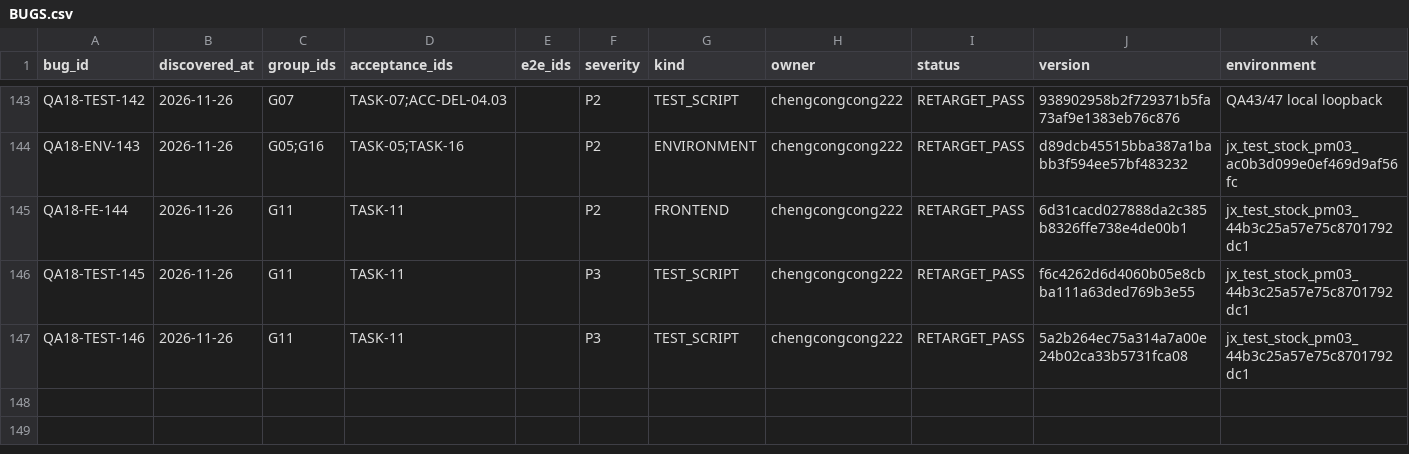
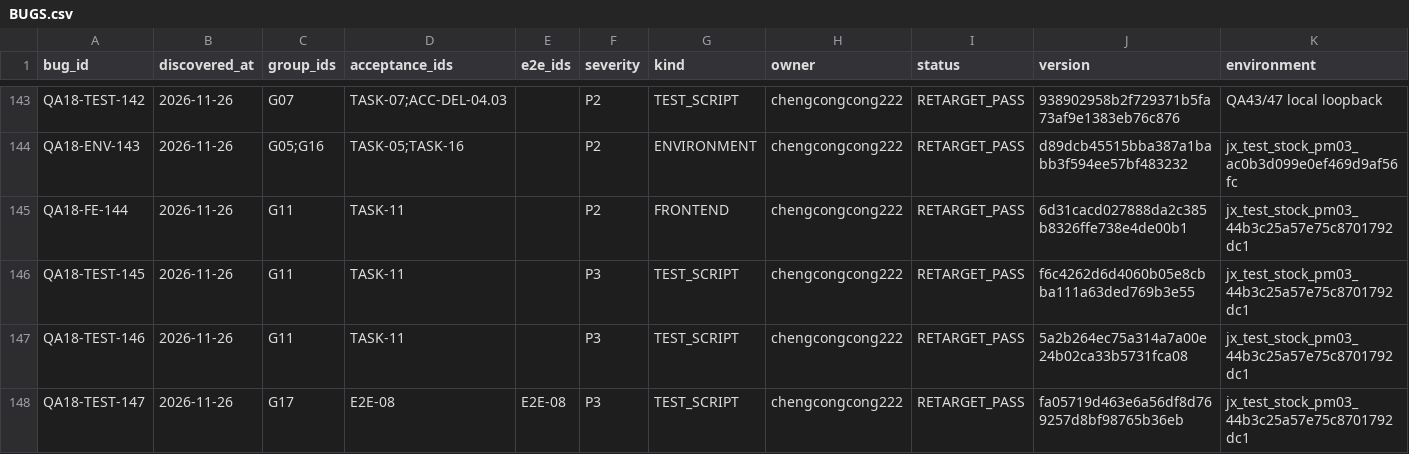
Before and after one commit to Bill-Billion/jingjing, a CSV file: docs/pm04/qa18/BUGS.csv, drawn as a sheet; only a part is shown, gaps mark what is left out; rows hold the shown columns only; the diff covers the shown part only; the diff names each change by its address in the sheet, - before the commit and + after, or states it on an @@ line.

Commit message:
test(qa18): archive bounded membership retest and retain unknown historical cause

```diff
--- a/docs/pm04/qa18/BUGS.csv
+++ b/docs/pm04/qa18/BUGS.csv
+row 148: QA18-TEST-147 | 2026-11-26 | G17 | E2E-08 | E2E-08 | P3 | TEST_SCRIPT | chengcongcong222 | RETARGET_PASS | fa05719d463e6a56df8d769257d8bf98765b36eb | jx_test_stock_pm03_44b3c25a57e75c8701792dc1
```
Also changed, not shown: 1 added row and 5 edited cells elsewhere in this file, 44 other files.
